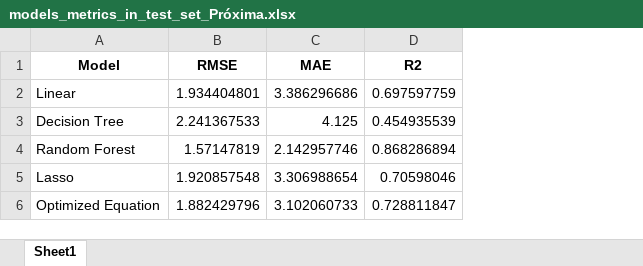
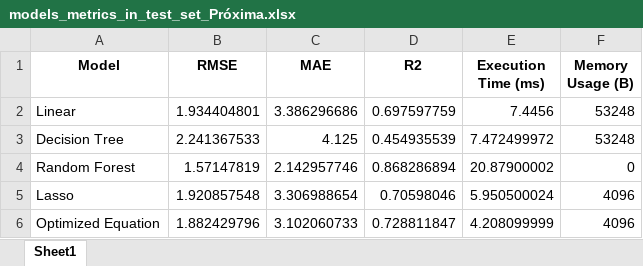
Before and after one commit to albert-santos/path_loss_prediction, an Excel workbook: 5-2 GHz Analysis/tables/models_metrics_in_test_set_Próxima.xlsx, sheet Sheet1, drawn as a sheet; values as stored, in another font and other column widths than the file's, no borders; the diff names each change by its address in the sheet, - before the commit and + after, or states it on an @@ line.

Commit message:
Compute energy and memory usage for each model

```diff
--- a/5-2 GHz Analysis/tables/models_metrics_in_test_set_Próxima.xlsx (sheet Sheet1)
+++ b/5-2 GHz Analysis/tables/models_metrics_in_test_set_Próxima.xlsx (sheet Sheet1)
+column E (Execution Time (ms)), rows 2-6: 7.4456 | 7.472499972 | 20.87900002 | 5.950500024 | 4.208099999
+column F (Memory Usage (B)), rows 2-6: 53248 | 53248 | 0 | 4096 | 4096
```
Also changed, not shown: 2-4 GHz Analysis/tables/models_metrics_in_test_set_Longa.xlsx, 2-4 GHz Analysis/tables/models_metrics_in_test_set_Próxima.xlsx, 7 other files.
